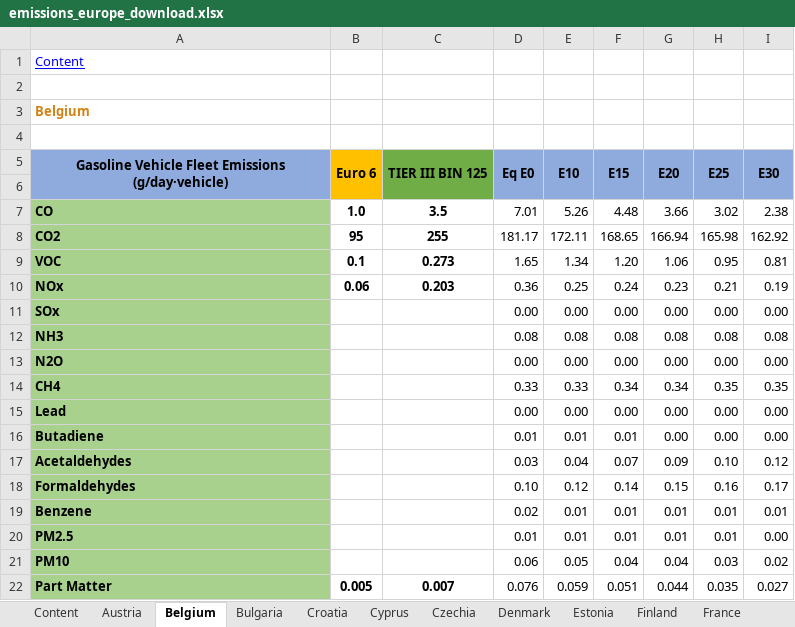
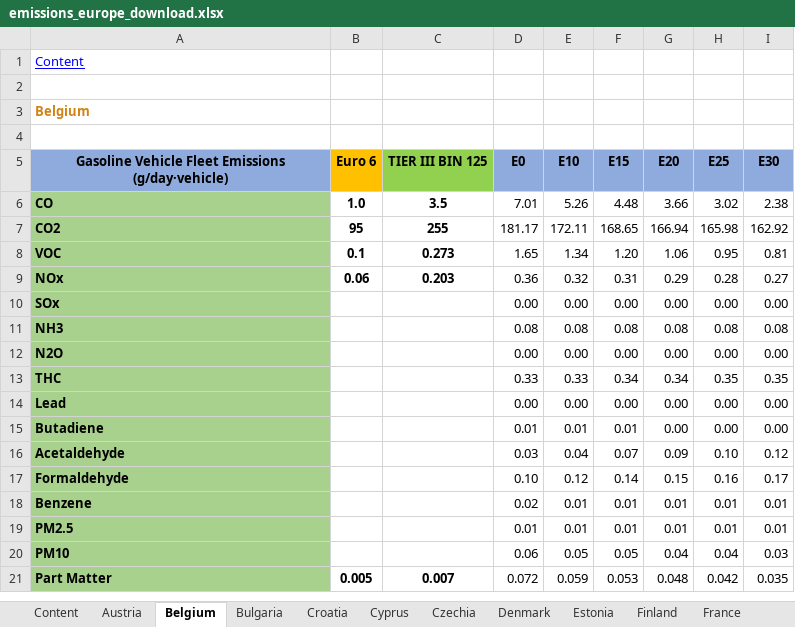
Before and after one commit to briansil1/lta-ethanol-production, an Excel workbook: storage/app/pdfs/emissions_europe_download.xlsx, sheet Belgium, drawn as a sheet; values as stored, in another font and other column widths than the file's, no borders; removed rows and columns are numbered as before the commit, all else as after; the diff names each change by its address in the sheet, - before the commit and + after, or states it on an @@ line.

```diff
--- a/storage/app/pdfs/emissions_europe_download.xlsx (sheet Belgium)
+++ b/storage/app/pdfs/emissions_europe_download.xlsx (sheet Belgium)
-A5:A6 merged
-B5:B6 merged
-C5 fill: #70AD47
+C5 fill: #92D050
-C5:C6 merged
-D5: Eq E0
+D5: E0
-D5:D6 merged
-E5:E6 merged
-F5:F6 merged
-G5:G6 merged
-H5:H6 merged
-I5:I6 merged
-row 6: (empty)
-E9: 0.25
+E9: 0.32
-F9: 0.24
+F9: 0.31
-G9: 0.23
+G9: 0.29
-H9: 0.21
+H9: 0.28
-I9: 0.19
+I9: 0.27
-A13: CH4
+A13: THC
-A16: Acetaldehydes
+A16: Acetaldehyde
-A17: Formaldehydes
+A17: Formaldehyde
-I19: 0.00
+I19: 0.01
-F20: 0.04
+F20: 0.05
-H20: 0.03
+H20: 0.04
-I20: 0.02
+I20: 0.03
-D21: 0.076
+D21: 0.072
-F21: 0.051
+F21: 0.053
-G21: 0.044
+G21: 0.048
-H21: 0.035
+H21: 0.042
-I21: 0.027
+I21: 0.035
```
Also changed, not shown: sheet Spain, sheet Denmark, sheet Bulgaria, sheet Netherlands, sheet Malta, sheet Portugal, 21 more sheets, storage/app/pdfs/ghg_europe_download.xlsx, 48 other files.
